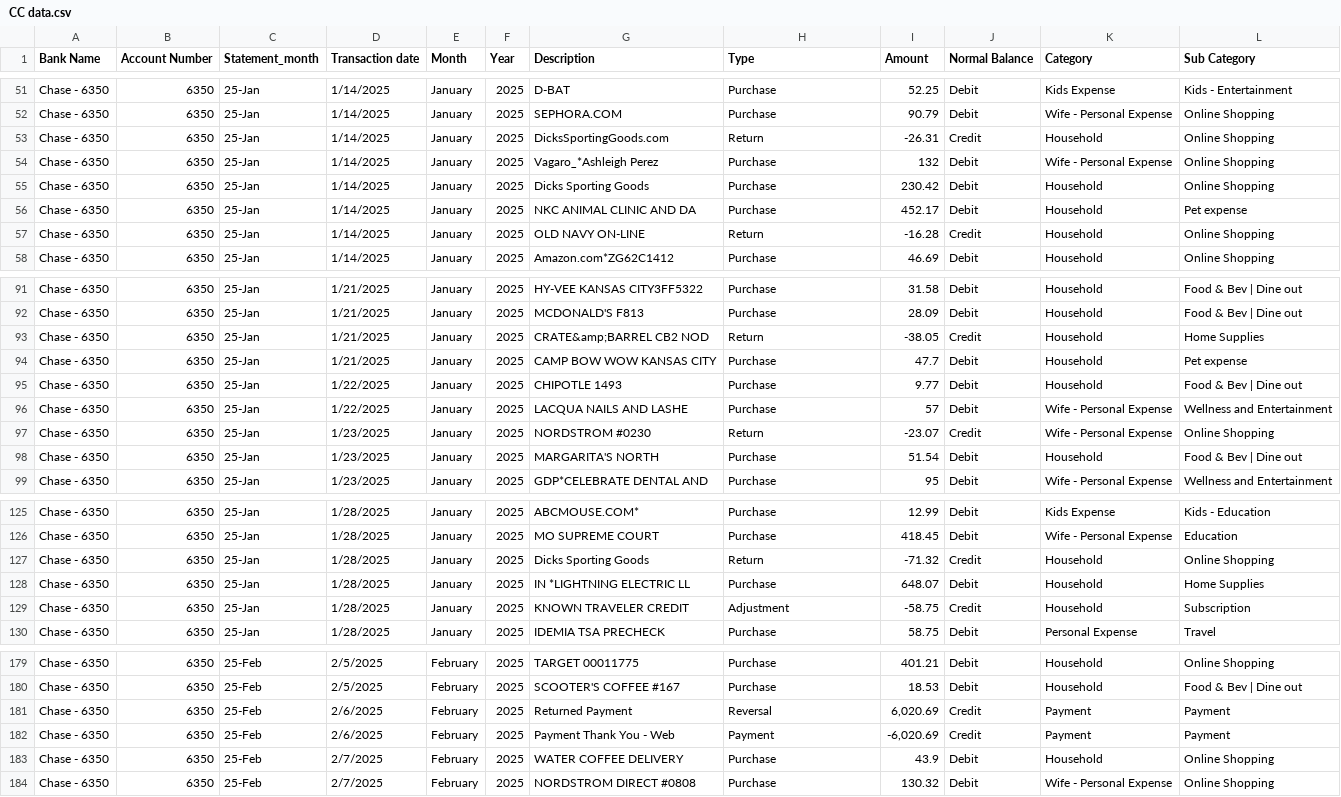
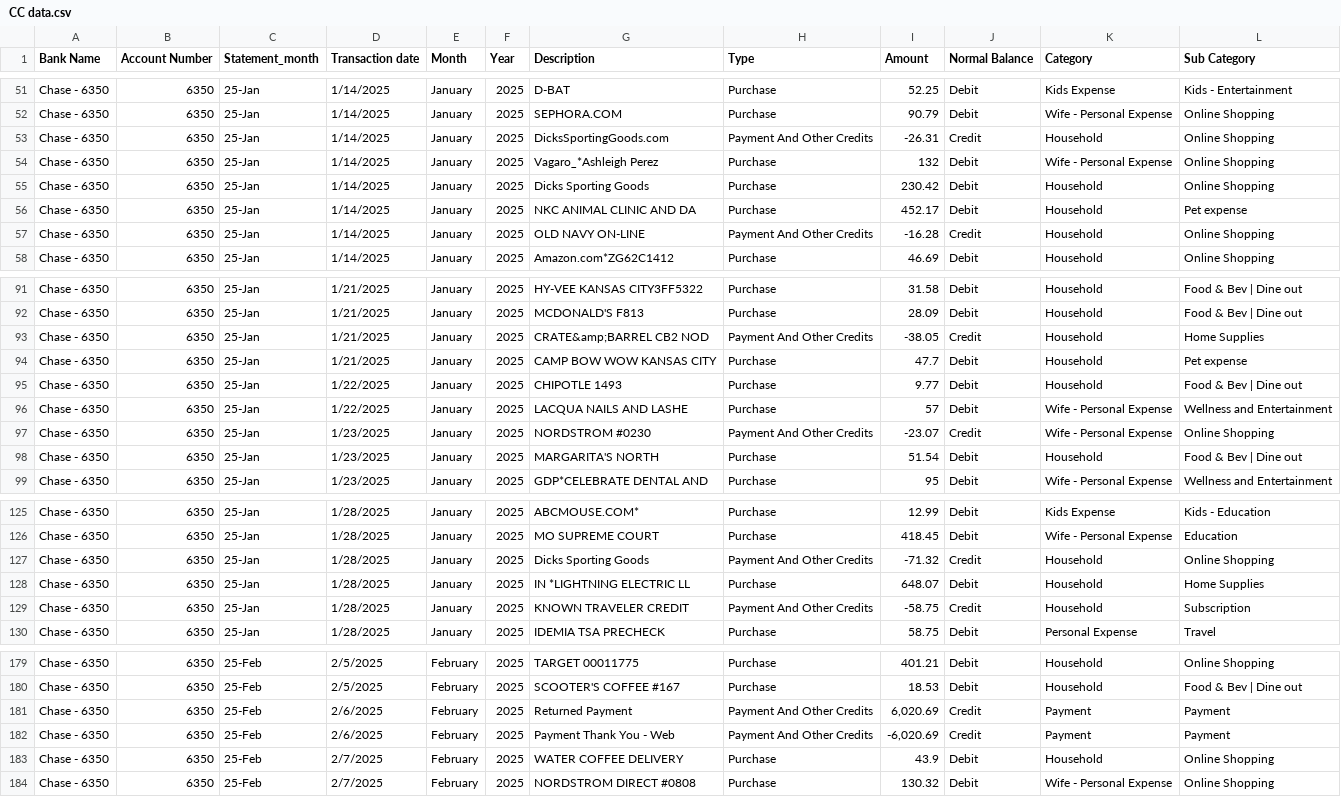
Before and after one commit to ChrisAnthonyYu/RE-CC-Webpage-Dashboard, a CSV file: RE - CC Webpage dashboard/CC data.csv, drawn as a sheet; only a part is shown, gaps mark what is left out; the diff covers the shown part only.

Commit message:
Update CC data.csv

```diff
--- a/RE - CC Webpage dashboard/CC data.csv
+++ b/RE - CC Webpage dashboard/CC data.csv
@@ -52,3 +52,3 @@ Chase - 6350,6350,25-Jan,1/14/2025,January,2025,D-BAT,Purchase,52.25,Debit,Kids
 Chase - 6350,6350,25-Jan,1/14/2025,January,2025,SEPHORA.COM,Purchase,90.79,Debit,Wife - Personal Expense,Online Shopping
-Chase - 6350,6350,25-Jan,1/14/2025,January,2025,DicksSportingGoods.com,Return,-26.31,Credit,Household,Online Shopping
+Chase - 6350,6350,25-Jan,1/14/2025,January,2025,DicksSportingGoods.com,Payment And Other Credits,-26.31,Credit,Household,Online Shopping
 Chase - 6350,6350,25-Jan,1/14/2025,January,2025,Vagaro_*Ashleigh Perez,Purchase,132,Debit,Wife - Personal Expense,Online Shopping
@@ -56,3 +56,3 @@ Chase - 6350,6350,25-Jan,1/14/2025,January,2025,Dicks Sporting Goods,Purchase,23
 Chase - 6350,6350,25-Jan,1/14/2025,January,2025,NKC ANIMAL CLINIC AND DA,Purchase,452.17,Debit,Household,Pet expense
-Chase - 6350,6350,25-Jan,1/14/2025,January,2025,OLD NAVY ON-LINE,Return,-16.28,Credit,Household,Online Shopping
+Chase - 6350,6350,25-Jan,1/14/2025,January,2025,OLD NAVY ON-LINE,Payment And Other Credits,-16.28,Credit,Household,Online Shopping
 Chase - 6350,6350,25-Jan,1/14/2025,January,2025,Amazon.com*ZG62C1412,Purchase,46.69,Debit,Household,Online Shopping
@@ -92,3 +92,3 @@ Chase - 6350,6350,25-Jan,1/21/2025,January,2025,HY-VEE KANSAS CITY3FF5322,Purcha
 Chase - 6350,6350,25-Jan,1/21/2025,January,2025,MCDONALD'S F813,Purchase,28.09,Debit,Household,Food & Bev | Dine out
-Chase - 6350,6350,25-Jan,1/21/2025,January,2025,CRATE&amp;BARREL CB2 NOD,Return,-38.05,Credit,Household,Home Supplies
+Chase - 6350,6350,25-Jan,1/21/2025,January,2025,CRATE&amp;BARREL CB2 NOD,Payment And Other Credits,-38.05,Credit,Household,Home Supplies
 Chase - 6350,6350,25-Jan,1/21/2025,January,2025,CAMP BOW WOW KANSAS CITY,Purchase,47.7,Debit,Household,Pet expense
@@ -96,3 +96,3 @@ Chase - 6350,6350,25-Jan,1/22/2025,January,2025,CHIPOTLE 1493,Purchase,9.77,Debi
 Chase - 6350,6350,25-Jan,1/22/2025,January,2025,LACQUA NAILS AND LASHE,Purchase,57,Debit,Wife - Personal Expense,Wellness and Entertainment
-Chase - 6350,6350,25-Jan,1/23/2025,January,2025,NORDSTROM #0230,Return,-23.07,Credit,Wife - Personal Expense,Online Shopping
+Chase - 6350,6350,25-Jan,1/23/2025,January,2025,NORDSTROM #0230,Payment And Other Credits,-23.07,Credit,Wife - Personal Expense,Online Shopping
 Chase - 6350,6350,25-Jan,1/23/2025,January,2025,MARGARITA'S NORTH,Purchase,51.54,Debit,Household,Food & Bev | Dine out
@@ -126,5 +126,5 @@ Chase - 6350,6350,25-Jan,1/28/2025,January,2025,ABCMOUSE.COM*,Purchase,12.99,Deb
 Chase - 6350,6350,25-Jan,1/28/2025,January,2025,MO SUPREME COURT,Purchase,418.45,Debit,Wife - Personal Expense,Education
-Chase - 6350,6350,25-Jan,1/28/2025,January,2025,Dicks Sporting Goods,Return,-71.32,Credit,Household,Online Shopping
+Chase - 6350,6350,25-Jan,1/28/2025,January,2025,Dicks Sporting Goods,Payment And Other Credits,-71.32,Credit,Household,Online Shopping
 Chase - 6350,6350,25-Jan,1/28/2025,January,2025,IN *LIGHTNING ELECTRIC LL,Purchase,648.07,Debit,Household,Home Supplies
-Chase - 6350,6350,25-Jan,1/28/2025,January,2025,KNOWN TRAVELER CREDIT,Adjustment,-58.75,Credit,Household,Subscription
+Chase - 6350,6350,25-Jan,1/28/2025,January,2025,KNOWN TRAVELER CREDIT,Payment And Other Credits,-58.75,Credit,Household,Subscription
 Chase - 6350,6350,25-Jan,1/28/2025,January,2025,IDEMIA TSA PRECHECK,Purchase,58.75,Debit,Personal Expense,Travel
@@ -180,4 +180,4 @@ Chase - 6350,6350,25-Feb,2/5/2025,February,2025,TARGET        00011775,Purchase,
 Chase - 6350,6350,25-Feb,2/5/2025,February,2025,SCOOTER'S COFFEE #167,Purchase,18.53,Debit,Household,Food & Bev | Dine out
-Chase - 6350,6350,25-Feb,2/6/2025,February,2025,Returned Payment,Reversal,"6,020.69",Credit,Payment,Payment
-Chase - 6350,6350,25-Feb,2/6/2025,February,2025,Payment Thank You - Web,Payment,"-6,020.69",Credit,Payment,Payment
+Chase - 6350,6350,25-Feb,2/6/2025,February,2025,Returned Payment,Payment And Other Credits,"6,020.69",Credit,Payment,Payment
+Chase - 6350,6350,25-Feb,2/6/2025,February,2025,Payment Thank You - Web,Payment And Other Credits,"-6,020.69",Credit,Payment,Payment
 Chase - 6350,6350,25-Feb,2/7/2025,February,2025,WATER COFFEE DELIVERY,Purchase,43.9,Debit,Household,Online Shopping
```
Also changed, not shown: 20 edited cells elsewhere in this file.
